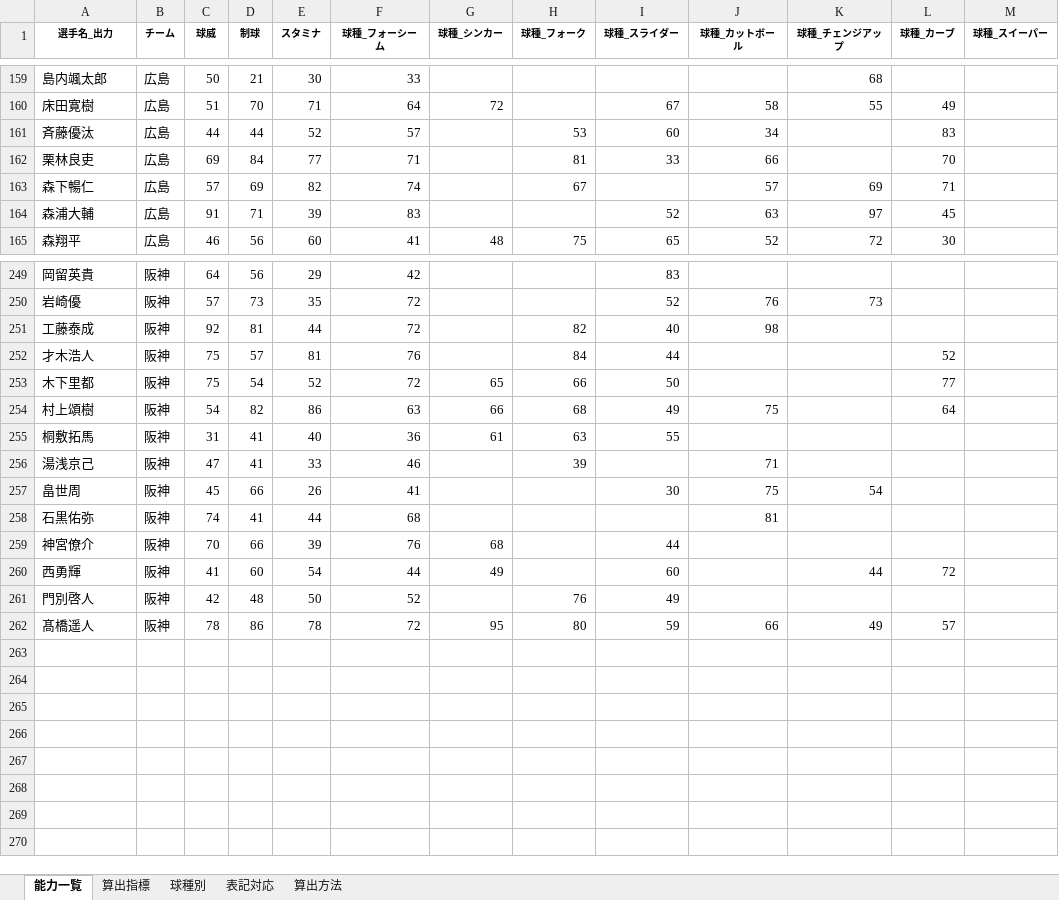
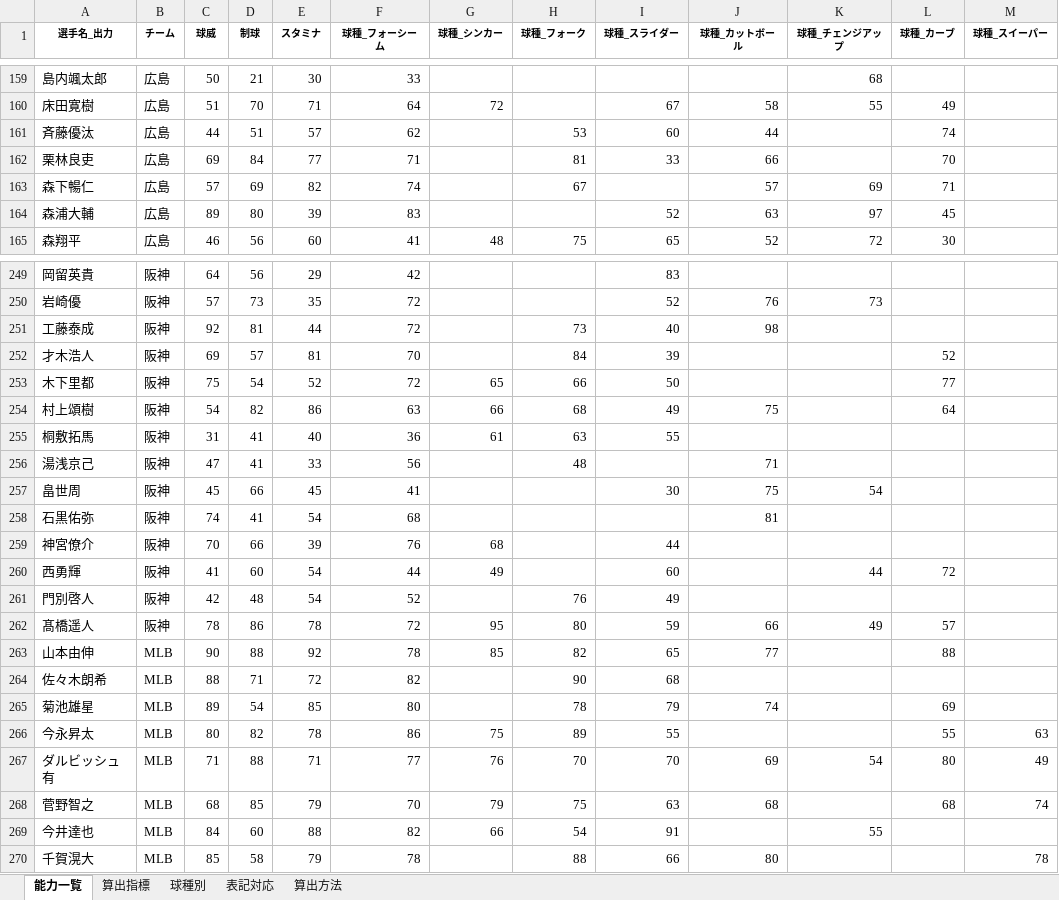
Before and after one commit to fuji210320-takatora/baseballgame, an Excel workbook: 投手能力データ_最新.xlsx, sheet 能力一覧, drawn as a sheet; only a part is shown, gaps mark what is left out; values as stored, in another font and other column widths than the file's, no borders; conditional formats not drawn; the diff covers the shown part only; the diff names each change by its address in the sheet, - before the commit and + after, or states it on an @@ line.

Commit message:
Add files via upload

```diff
--- a/投手能力データ_最新.xlsx (sheet 能力一覧)
+++ b/投手能力データ_最新.xlsx (sheet 能力一覧)
-D161 (制球): 44
+D161 (制球): 51
-E161 (スタミナ): 52
+E161 (スタミナ): 57
-F161 (球種_フォーシーム): 57
+F161 (球種_フォーシーム): 62
-J161 (球種_カットボール): 34
+J161 (球種_カットボール): 44
-L161 (球種_カーブ): 83
+L161 (球種_カーブ): 74
-C164 (球威): 91
+C164 (球威): 89
-D164 (制球): 71
+D164 (制球): 80
-H251 (球種_フォーク): 82
+H251 (球種_フォーク): 73
-C252 (球威): 75
+C252 (球威): 69
-F252 (球種_フォーシーム): 76
+F252 (球種_フォーシーム): 70
-I252 (球種_スライダー): 44
+I252 (球種_スライダー): 39
-F256 (球種_フォーシーム): 46
+F256 (球種_フォーシーム): 56
-H256 (球種_フォーク): 39
+H256 (球種_フォーク): 48
-E257 (スタミナ): 26
+E257 (スタミナ): 45
-E258 (スタミナ): 44
+E258 (スタミナ): 54
-E261 (スタミナ): 50
+E261 (スタミナ): 54
+row 263: 山本由伸 | MLB | 90 | 88 | 92 | 78 | 85 | 82 | 65 | 77 |  | 88
+row 264: 佐々木朗希 | MLB | 88 | 71 | 72 | 82 |  | 90 | 68
+row 265: 菊池雄星 | MLB | 89 | 54 | 85 | 80 |  | 78 | 79 | 74 |  | 69
+row 266: 今永昇太 | MLB | 80 | 82 | 78 | 86 | 75 | 89 | 55 |  |  | 55 | 63
+row 267: ダルビッシュ有 | MLB | 71 | 88 | 71 | 77 | 76 | 70 | 70 | 69 | 54 | 80 | 49
+row 268: 菅野智之 | MLB | 68 | 85 | 79 | 70 | 79 | 75 | 63 | 68 |  | 68 | 74
+row 269: 今井達也 | MLB | 84 | 60 | 88 | 82 | 66 | 54 | 91 |  | 55
+row 270: 千賀滉大 | MLB | 85 | 58 | 79 | 78 |  | 88 | 66 | 80 |  |  | 78
```
Also changed, not shown: 44 edited cells elsewhere in this sheet.
